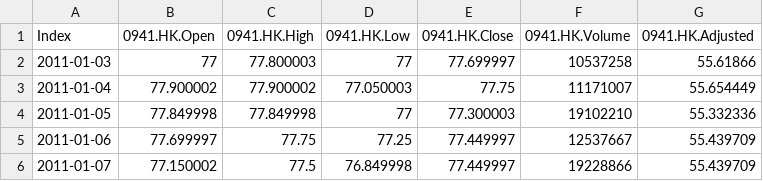
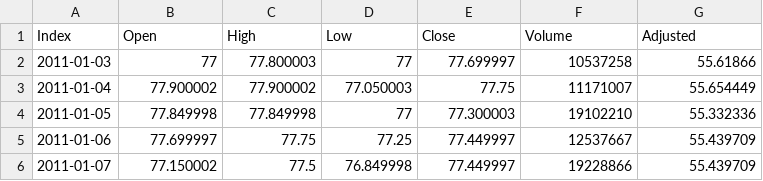
Before and after one commit to Johnzhjw/evoIT2FRNN-GEP, a CSV file: PythonScripts/dataset/Stk.0941.HK.all.csv, drawn as a sheet; only a part is shown.

```diff
--- a/PythonScripts/dataset/Stk.0941.HK.all.csv
+++ b/PythonScripts/dataset/Stk.0941.HK.all.csv
@@ -1,2 +1,2 @@
-"Index","0941.HK.Open","0941.HK.High","0941.HK.Low","0941.HK.Close","0941.HK.Volume","0941.HK.Adjusted"
+"Index","Open","High","Low","Close","Volume","Adjusted"
 "2011-01-03",77,77.800003,77,77.699997,10537258,55.61866
```
Also changed, not shown: PythonScripts/dataset/Stk.0005.HK.all.csv, PythonScripts/dataset/Stk.1288.HK.all.csv, 1 other file.
